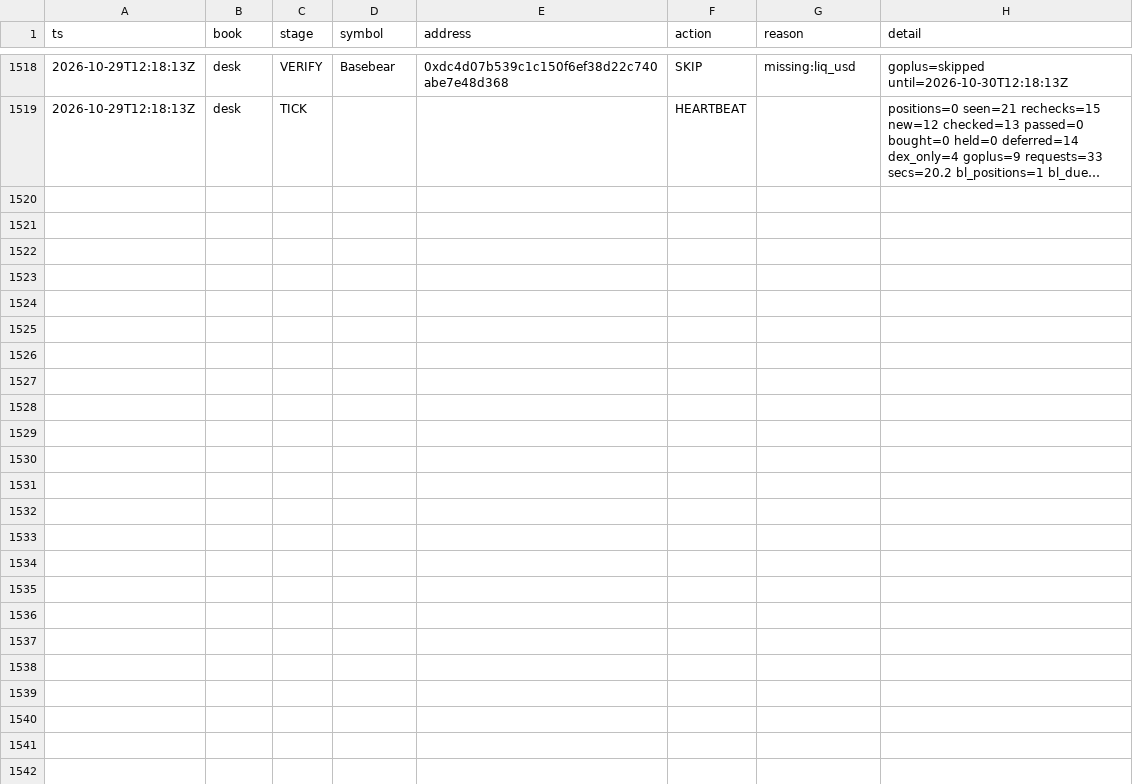
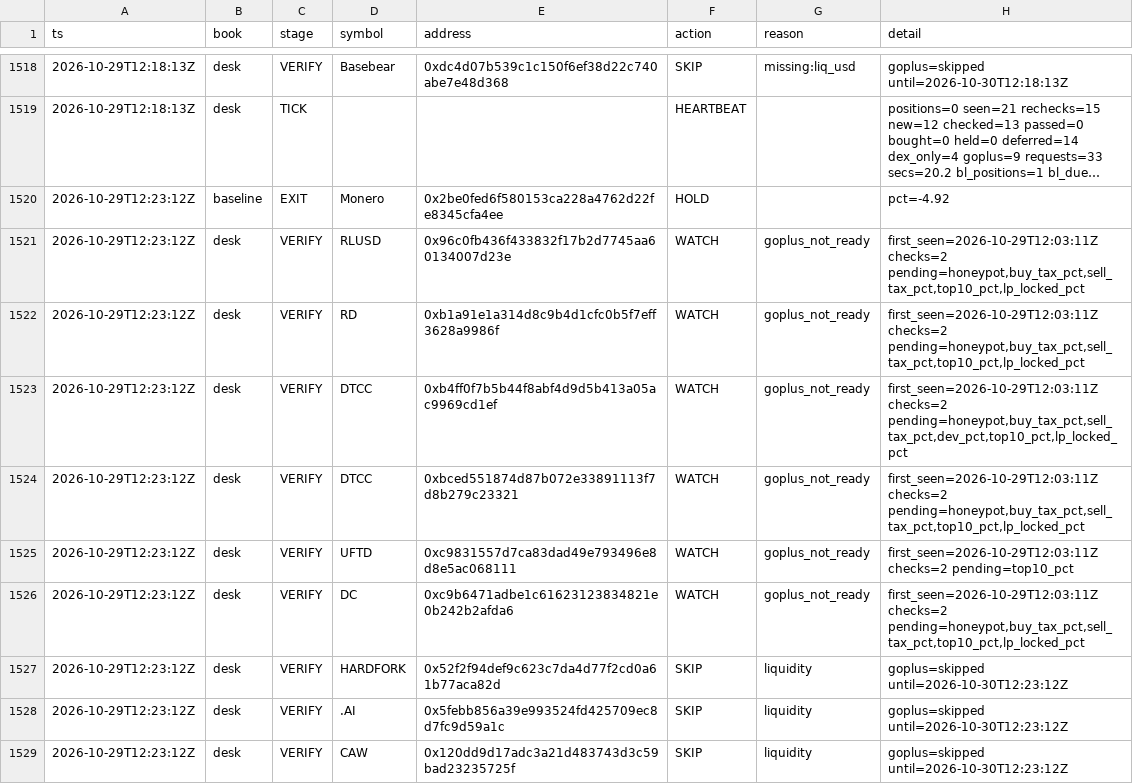
Before and after one commit to Zirqo-Dev/baseline-desk, a CSV file: data/daily/2026-10-29/tasks.csv, drawn as a sheet; only a part is shown, gaps mark what is left out; long unchanged cells end in …; the diff covers the shown part only; the diff names each change by its address in the sheet, - before the commit and + after, or states it on an @@ line.

```diff
--- a/data/daily/2026-10-29/tasks.csv
+++ b/data/daily/2026-10-29/tasks.csv
+row 1520: 2026-10-29T12:23:12Z | baseline | EXIT | Monero | 0x2be0fed6f580153ca228a4762d22fe8345cfa4ee | HOLD |  | pct=-4.92
+row 1521: 2026-10-29T12:23:12Z | desk | VERIFY | RLUSD | 0x96c0fb436f433832f17b2d7745aa60134007d23e | WATCH | goplus_not_ready | first_seen=2026-10-29T12:03:11Z checks=2 pending=honeypot,buy_tax_pct,sell_tax_pct,top10_pct,lp_locked_pct
+row 1522: 2026-10-29T12:23:12Z | desk | VERIFY | RD | 0xb1a91e1a314d8c9b4d1cfc0b5f7eff3628a9986f | WATCH | goplus_not_ready | first_seen=2026-10-29T12:03:11Z checks=2 pending=honeypot,buy_tax_pct,sell_tax_pct,top10_pct,lp_locked_pct
+row 1523: 2026-10-29T12:23:12Z | desk | VERIFY | DTCC | 0xb4ff0f7b5b44f8abf4d9d5b413a05ac9969cd1ef | WATCH | goplus_not_ready | first_seen=2026-10-29T12:03:11Z checks=2 pending=honeypot,buy_tax_pct,sell_tax_pct,dev_pct,top10_pct,lp_locked_pct
+row 1524: 2026-10-29T12:23:12Z | desk | VERIFY | DTCC | 0xbced551874d87b072e33891113f7d8b279c23321 | WATCH | goplus_not_ready | first_seen=2026-10-29T12:03:11Z checks=2 pending=honeypot,buy_tax_pct,sell_tax_pct,top10_pct,lp_locked_pct
+row 1525: 2026-10-29T12:23:12Z | desk | VERIFY | UFTD | 0xc9831557d7ca83dad49e793496e8d8e5ac068111 | WATCH | goplus_not_ready | first_seen=2026-10-29T12:03:11Z checks=2 pending=top10_pct
+row 1526: 2026-10-29T12:23:12Z | desk | VERIFY | DC | 0xc9b6471adbe1c61623123834821e0b242b2afda6 | WATCH | goplus_not_ready | first_seen=2026-10-29T12:03:11Z checks=2 pending=honeypot,buy_tax_pct,sell_tax_pct,top10_pct,lp_locked_pct
+row 1527: 2026-10-29T12:23:12Z | desk | VERIFY | HARDFORK | 0x52f2f94def9c623c7da4d77f2cd0a61b77aca82d | SKIP | liquidity | goplus=skipped until=2026-10-30T12:23:12Z
+row 1528: 2026-10-29T12:23:12Z | desk | VERIFY | .AI | 0x5febb856a39e993524fd425709ec8d7fc9d59a1c | SKIP | liquidity | goplus=skipped until=2026-10-30T12:23:12Z
+row 1529: 2026-10-29T12:23:12Z | desk | VERIFY | CAW | 0x120dd9d17adc3a21d483743d3c59bad23235725f | SKIP | liquidity | goplus=skipped until=2026-10-30T12:23:12Z
```
Also changed, not shown: 9 added rows elsewhere in this file, 1 other file.
